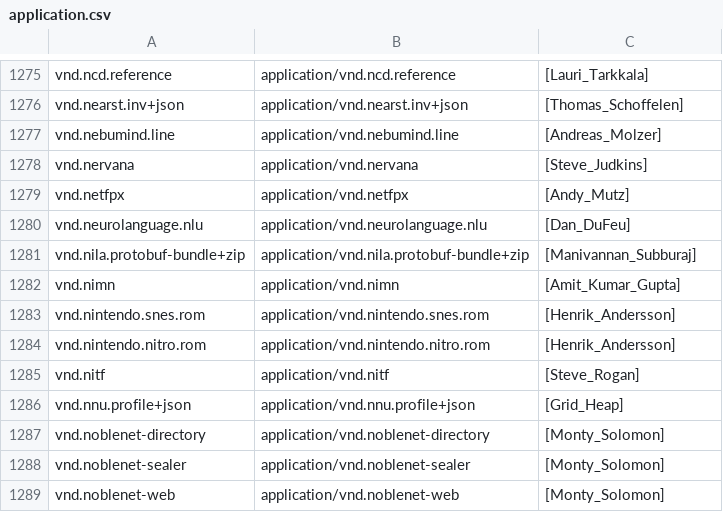
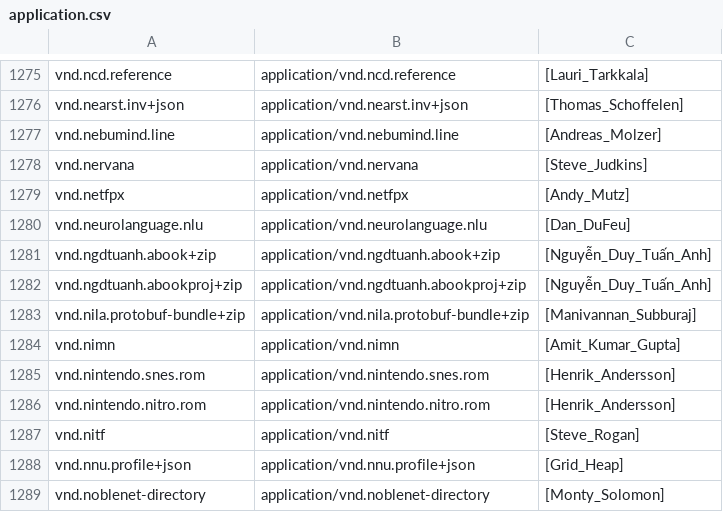
Before and after one commit to media-types/media-types, a CSV file: iana/application.csv, drawn as a sheet; only a part is shown, gaps mark what is left out; the shorter side is filled out with more unchanged rows.

Commit message:
iana: add application/vnd.ngdtuanh.abook*

```diff
--- a/iana/application.csv
+++ b/iana/application.csv
@@ -1280,2 +1280,4 @@ vnd.netfpx,application/vnd.netfpx,[Andy_Mutz]
 vnd.neurolanguage.nlu,application/vnd.neurolanguage.nlu,[Dan_DuFeu]
+vnd.ngdtuanh.abook+zip,application/vnd.ngdtuanh.abook+zip,[Nguyễn_Duy_Tuấn_Anh]
+vnd.ngdtuanh.abookproj+zip,application/vnd.ngdtuanh.abookproj+zip,[Nguyễn_Duy_Tuấn_Anh]
 vnd.nila.protobuf-bundle+zip,application/vnd.nila.protobuf-bundle+zip,[Manivannan_Subburaj]
```
Also changed, not shown: 3 other files.
